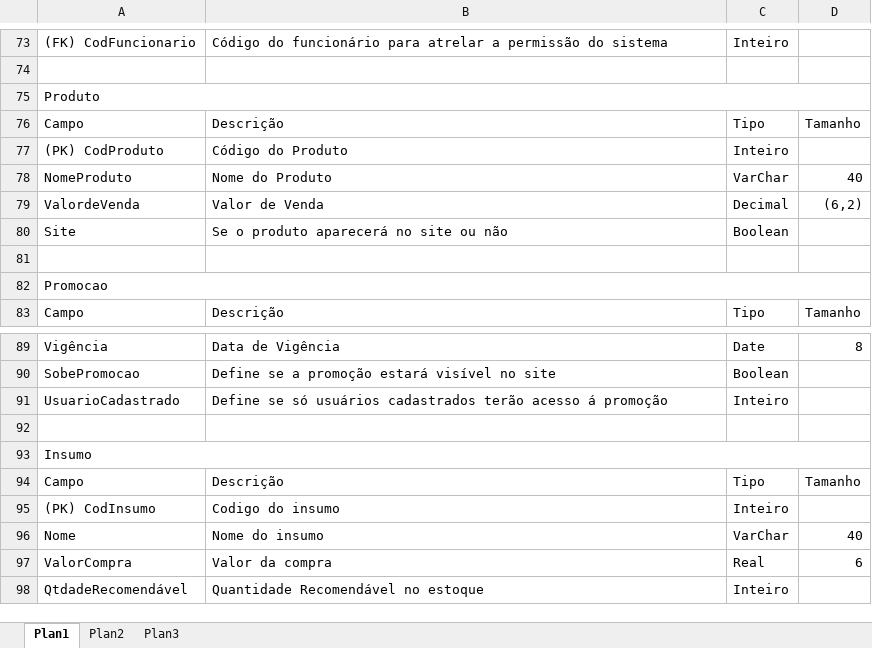
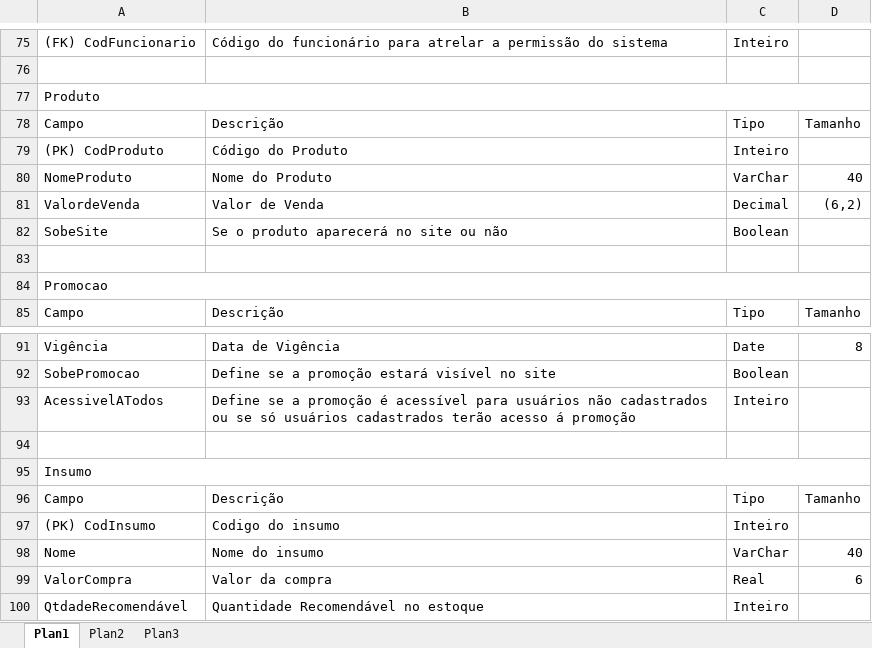
Before and after one commit to saintalex93/tcmpizzaria, an Excel workbook: GiovanellisPizzariaEntrega1S/TCM - Pizzaria - Semestre 1 - 2014/TLBDII/Dicionario de Dados.xlsx, sheet Plan1, drawn as a sheet; only a part is shown, gaps mark what is left out; values as stored, in another font and other column widths than the file's, no cell formats; addresses are those after the commit; the diff covers the shown part only; the diff names each change by its address in the sheet, - before the commit and + after, or states it on an @@ line.

```diff
--- a/GiovanellisPizzariaEntrega1S/TCM - Pizzaria - Semestre 1 - 2014/TLBDII/Dicionario de Dados.xlsx (sheet Plan1)
+++ b/GiovanellisPizzariaEntrega1S/TCM - Pizzaria - Semestre 1 - 2014/TLBDII/Dicionario de Dados.xlsx (sheet Plan1)
-A82: Site
+A82: SobeSite
-A93: UsuarioCadastrado
+A93: AcessivelATodos
-B93: Define se só usuários…
+B93: Define se a promoção é acessível para usuários não cadastrados ou se só usuários…
```
Also changed, not shown: 15 added rows and 2 removed rows elsewhere in this sheet, cell formats, 6 other files.
